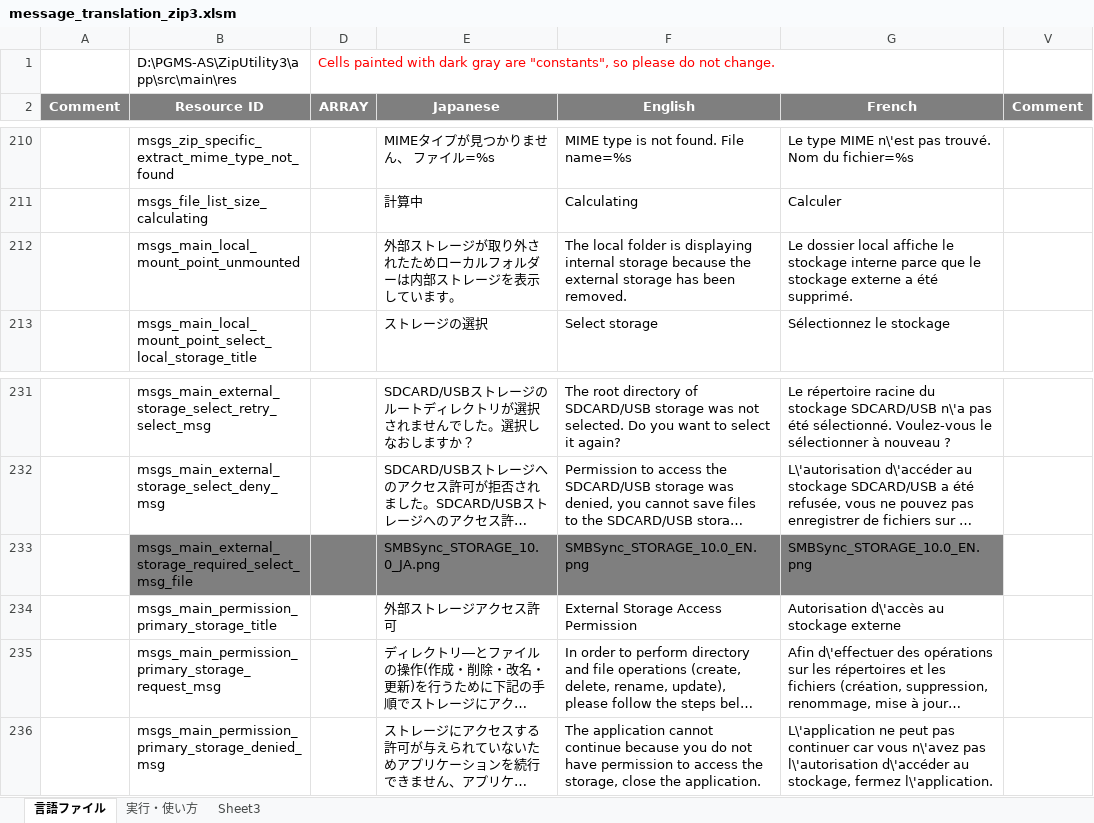
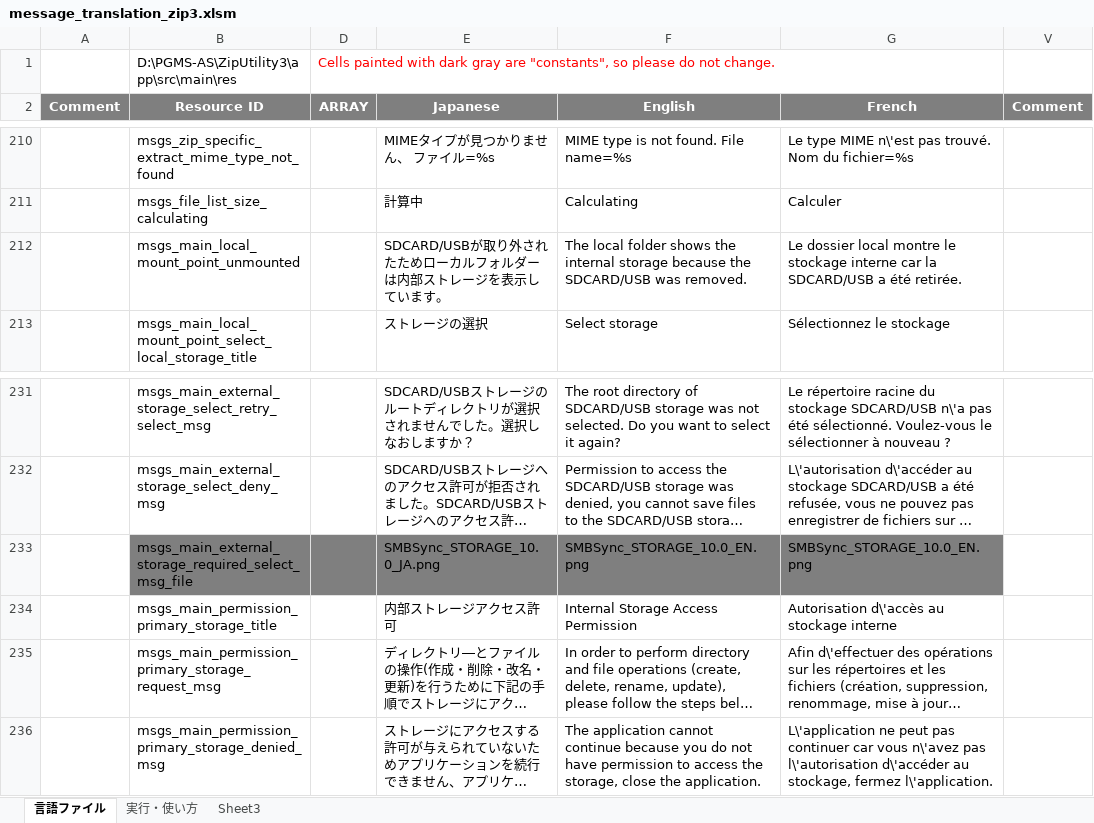
Before and after one commit to Sentaroh/ZipUtility3, an Excel workbook: message_translation_zip3.xlsm, sheet 言語ファイル, drawn as a sheet; only a part is shown, gaps mark what is left out; long unchanged cells end in …; values as stored, in another font and other column widths than the file's, no borders; charts and pictures not drawn; the diff names each change by its address in the sheet, - before the commit and + after, or states it on an @@ line.

```diff
--- a/message_translation_zip3.xlsm (sheet 言語ファイル)
+++ b/message_translation_zip3.xlsm (sheet 言語ファイル)
-E212 (Japanese): 外部ストレージが取り外されたためローカルフォルダーは内部ストレージを表示しています。
+E212 (Japanese): SDCARD/USBが取り外されたためローカルフォルダーは内部ストレージを表示しています。
-F212 (English): …local folder is displaying internal storage because the external storage has been removed.
+F212 (English): …local folder shows the internal storage because the SDCARD/USB was removed.
-G212 (French): …dossier local affiche le stockage interne parce que le stockage externe a été supprimé.
+G212 (French): …dossier local montre le stockage interne car la SDCARD/USB a été retirée.
-E234 (Japanese): 外部ストレージアクセス許可
+E234 (Japanese): 内部ストレージアクセス許可
-F234 (English): External Storage Access Permission
+F234 (English): Internal Storage Access Permission
-G234 (French): Autorisation d\'accès au stockage externe
+G234 (French): Autorisation d\'accès au stockage interne
```
Also changed, not shown: 3 other files.
